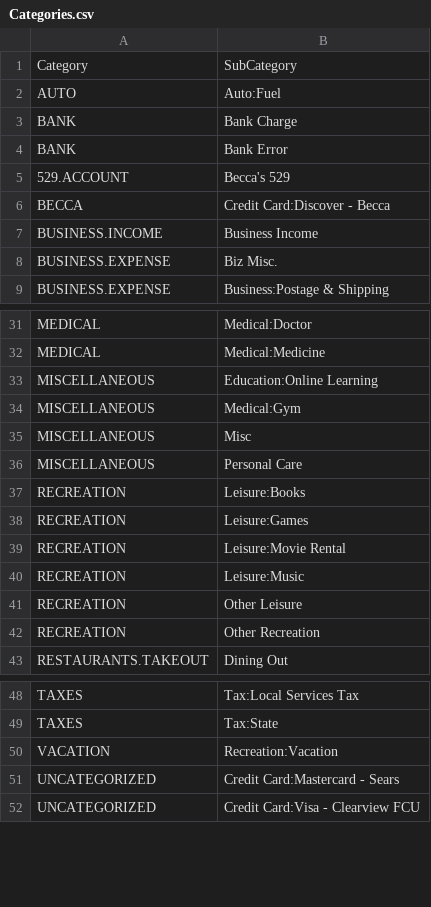
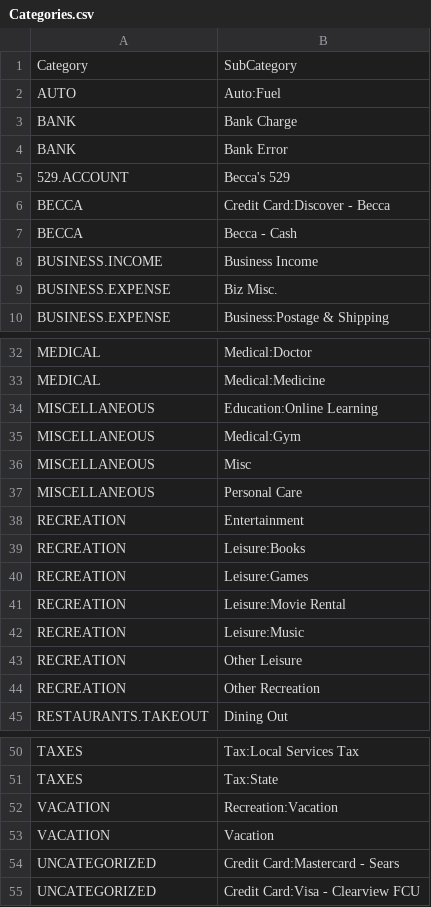
Before and after one commit to cmagner/Finance-Tracker, a CSV file: Categories.csv, drawn as a sheet; only a part is shown, gaps mark what is left out.

Commit message:
Changes needed to run on 5/21 dump file
* HELOC transfer now mapped to expenses
* Added sever new categories

```diff
--- a/Categories.csv
+++ b/Categories.csv
@@ -6,2 +6,3 @@ BANK,Bank Error
 BECCA,Credit Card:Discover - Becca
+BECCA,Becca - Cash
 BUSINESS.INCOME,Business Income
@@ -36,2 +37,3 @@ MISCELLANEOUS,Misc
 MISCELLANEOUS,Personal Care
+RECREATION,Entertainment
 RECREATION,Leisure:Books
@@ -50,2 +52,3 @@ TAXES,Tax:State
 VACATION,Recreation:Vacation
+VACATION,Vacation
 UNCATEGORIZED,Credit Card:Mastercard - Sears
```
Also changed, not shown: 1 other file.
